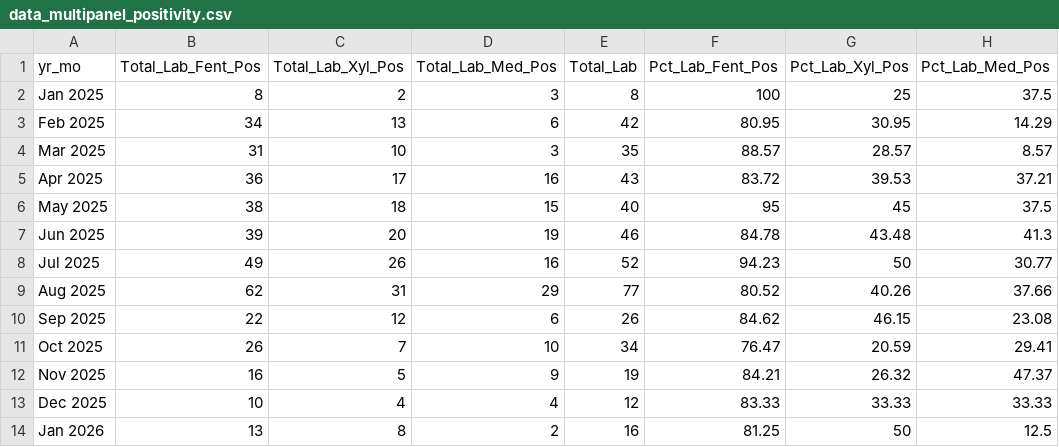
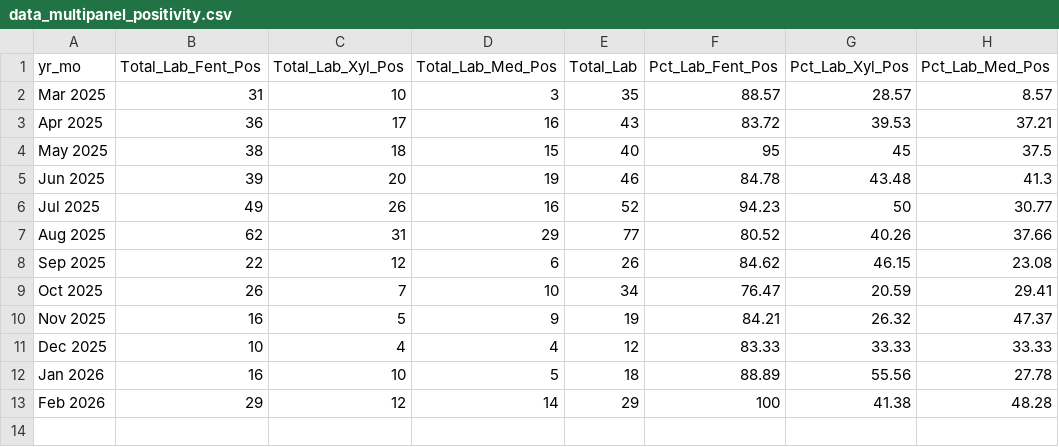
Before and after one commit to nychealth/drugchecking-data, a CSV file: data-tables/data_multipanel_positivity.csv, drawn as a sheet.

```diff
--- a/data-tables/data_multipanel_positivity.csv
+++ b/data-tables/data_multipanel_positivity.csv
@@ -1,4 +1,2 @@
 "yr_mo","Total_Lab_Fent_Pos","Total_Lab_Xyl_Pos","Total_Lab_Med_Pos","Total_Lab","Pct_Lab_Fent_Pos","Pct_Lab_Xyl_Pos","Pct_Lab_Med_Pos"
-Jan 2025,8,2,3,8,100,25,37.5
-Feb 2025,34,13,6,42,80.95,30.95,14.29
 Mar 2025,31,10,3,35,88.57,28.57,8.57
@@ -13,2 +11,3 @@ Nov 2025,16,5,9,19,84.21,26.32,47.37
 Dec 2025,10,4,4,12,83.33,33.33,33.33
-Jan 2026,13,8,2,16,81.25,50,12.5
+Jan 2026,16,10,5,18,88.89,55.56,27.78
+Feb 2026,29,12,14,29,100,41.38,48.28
```
Also changed, not shown: data-tables/data_counts_per_month.csv, 2 other files.
